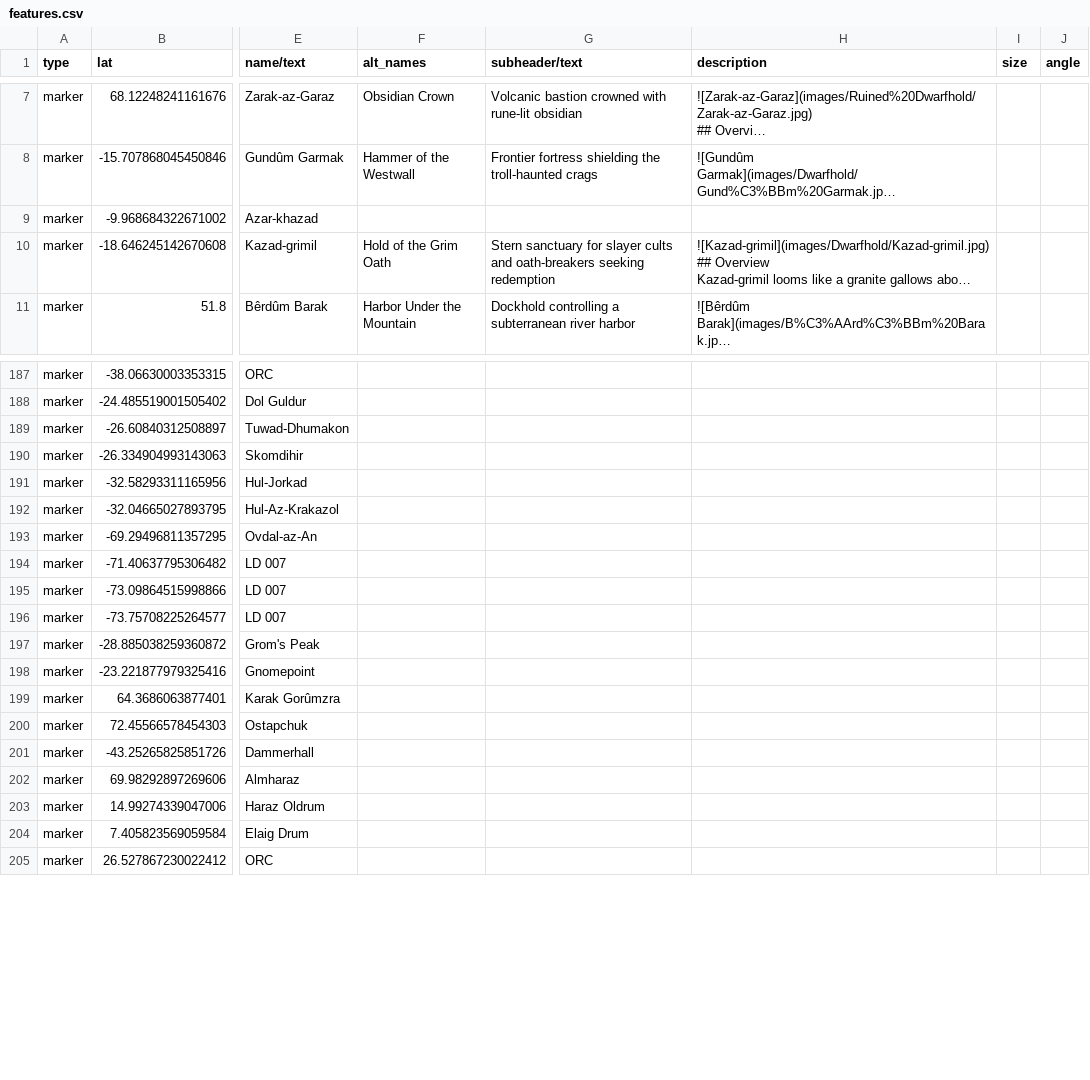
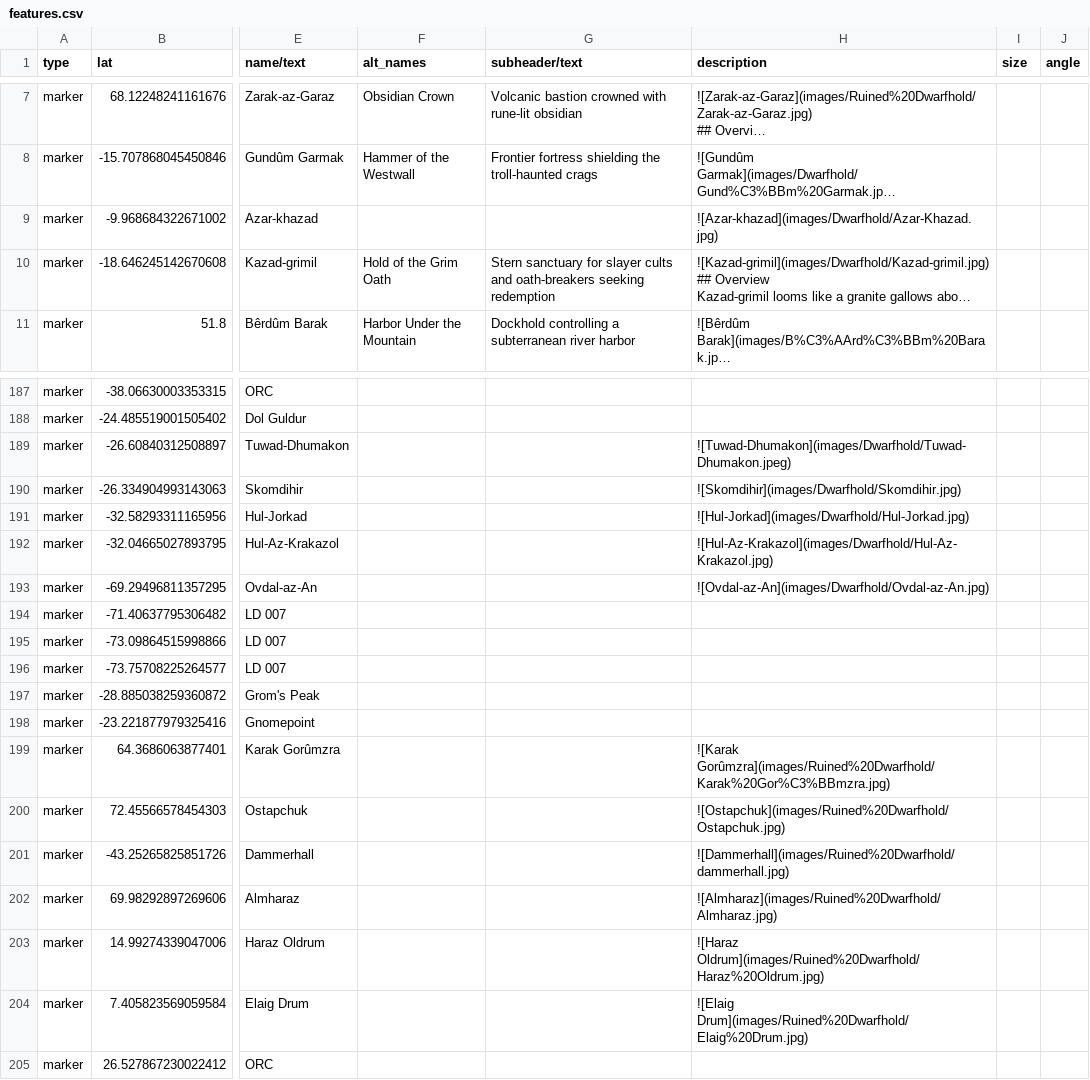
Before and after one commit to nativenewengland/solid-pancake, a CSV file: data/features.csv, drawn as a sheet; only a part is shown, gaps mark what is left out; long unchanged cells end in …; the diff names each change by its address in the sheet, - before the commit and + after, or states it on an @@ line.

Commit message:
Add missing dwarfhold images

```diff
--- a/data/features.csv
+++ b/data/features.csv
-H9 (description): (empty)
+H9 (description): ![Azar-khazad](images/Dwarfhold/Azar-Khazad.jpg)
-H189 (description): (empty)
+H189 (description): ![Tuwad-Dhumakon](images/Dwarfhold/Tuwad-Dhumakon.jpeg)
-H190 (description): (empty)
+H190 (description): ![Skomdihir](images/Dwarfhold/Skomdihir.jpg)
-H191 (description): (empty)
+H191 (description): ![Hul-Jorkad](images/Dwarfhold/Hul-Jorkad.jpg)
-H192 (description): (empty)
+H192 (description): ![Hul-Az-Krakazol](images/Dwarfhold/Hul-Az-Krakazol.jpg)
-H193 (description): (empty)
+H193 (description): ![Ovdal-az-An](images/Dwarfhold/Ovdal-az-An.jpg)
-H199 (description): (empty)
+H199 (description): ![Karak Gorûmzra](images/Ruined%20Dwarfhold/Karak%20Gor%C3%BBmzra.jpg)
-H200 (description): (empty)
+H200 (description): ![Ostapchuk](images/Ruined%20Dwarfhold/Ostapchuk.jpg)
-H201 (description): (empty)
+H201 (description): ![Dammerhall](images/Ruined%20Dwarfhold/dammerhall.jpg)
-H202 (description): (empty)
+H202 (description): ![Almharaz](images/Ruined%20Dwarfhold/Almharaz.jpg)
-H203 (description): (empty)
+H203 (description): ![Haraz Oldrum](images/Ruined%20Dwarfhold/Haraz%20Oldrum.jpg)
-H204 (description): (empty)
+H204 (description): ![Elaig Drum](images/Ruined%20Dwarfhold/Elaig%20Drum.jpg)
```
